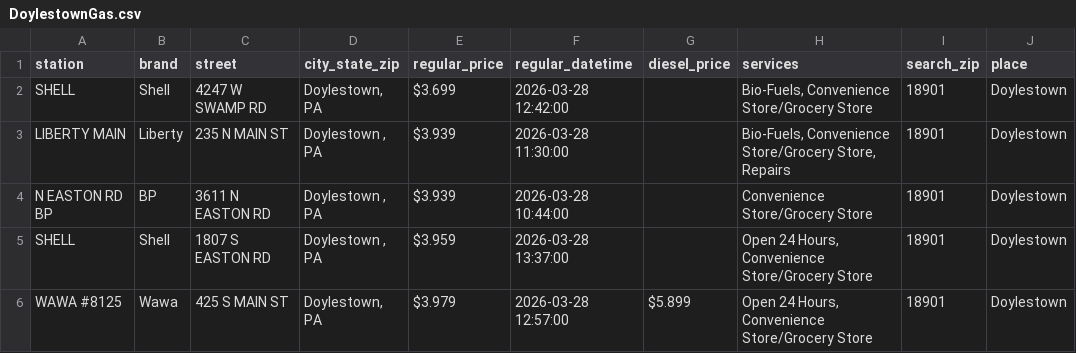
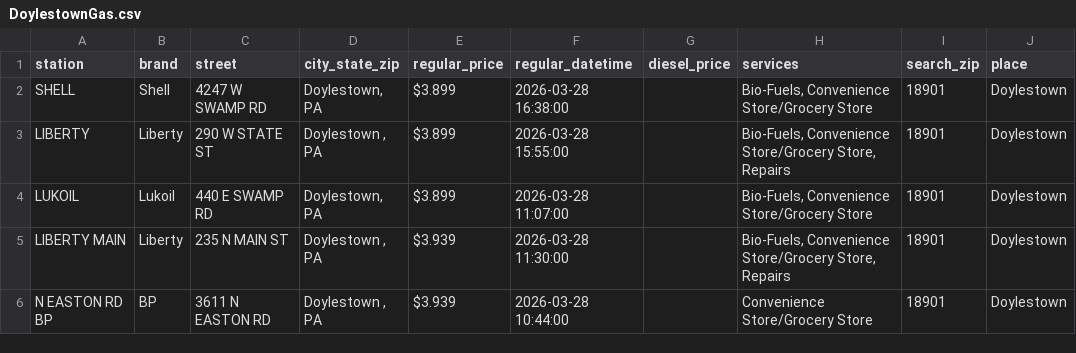
Before and after one commit to CUlleryUSATRepos/BucksGasRepo, a CSV file: BucksGasPrices/DoylestownGas.csv, drawn as a sheet.

```diff
--- a/BucksGasPrices/DoylestownGas.csv
+++ b/BucksGasPrices/DoylestownGas.csv
@@ -1,6 +1,6 @@
 station,brand,street,city_state_zip,regular_price,regular_datetime,diesel_price,services,search_zip,place
-SHELL,Shell,4247 W SWAMP RD,"Doylestown, PA",$3.699,2026-03-28 12:42:00,,"Bio-Fuels, Convenience Store/Grocery Store",18901,Doylestown
+SHELL,Shell,4247 W SWAMP RD,"Doylestown, PA",$3.899,2026-03-28 16:38:00,,"Bio-Fuels, Convenience Store/Grocery Store",18901,Doylestown
+LIBERTY,Liberty,290 W STATE ST,"Doylestown , PA",$3.899,2026-03-28 15:55:00,,"Bio-Fuels, Convenience Store/Grocery Store, Repairs",18901,Doylestown
+LUKOIL,Lukoil,440 E SWAMP RD,"Doylestown, PA",$3.899,2026-03-28 11:07:00,,"Bio-Fuels, Convenience Store/Grocery Store",18901,Doylestown
 LIBERTY MAIN,Liberty,235 N MAIN ST,"Doylestown , PA",$3.939,2026-03-28 11:30:00,,"Bio-Fuels, Convenience Store/Grocery Store, Repairs",18901,Doylestown
 N EASTON RD BP,BP,3611 N EASTON RD,"Doylestown , PA",$3.939,2026-03-28 10:44:00,,Convenience Store/Grocery Store,18901,Doylestown
-SHELL,Shell,1807 S EASTON RD,"Doylestown , PA",$3.959,2026-03-28 13:37:00,,"Open 24 Hours, Convenience Store/Grocery Store",18901,Doylestown
-WAWA #8125,Wawa,425 S MAIN ST,"Doylestown, PA",$3.979,2026-03-28 12:57:00,$5.899,"Open 24 Hours, Convenience Store/Grocery Store",18901,Doylestown
```
Also changed, not shown: BucksGasPrices/BensalemGas.csv, BucksGasPrices/FairlessHillsGas.csv, 1 other file.
